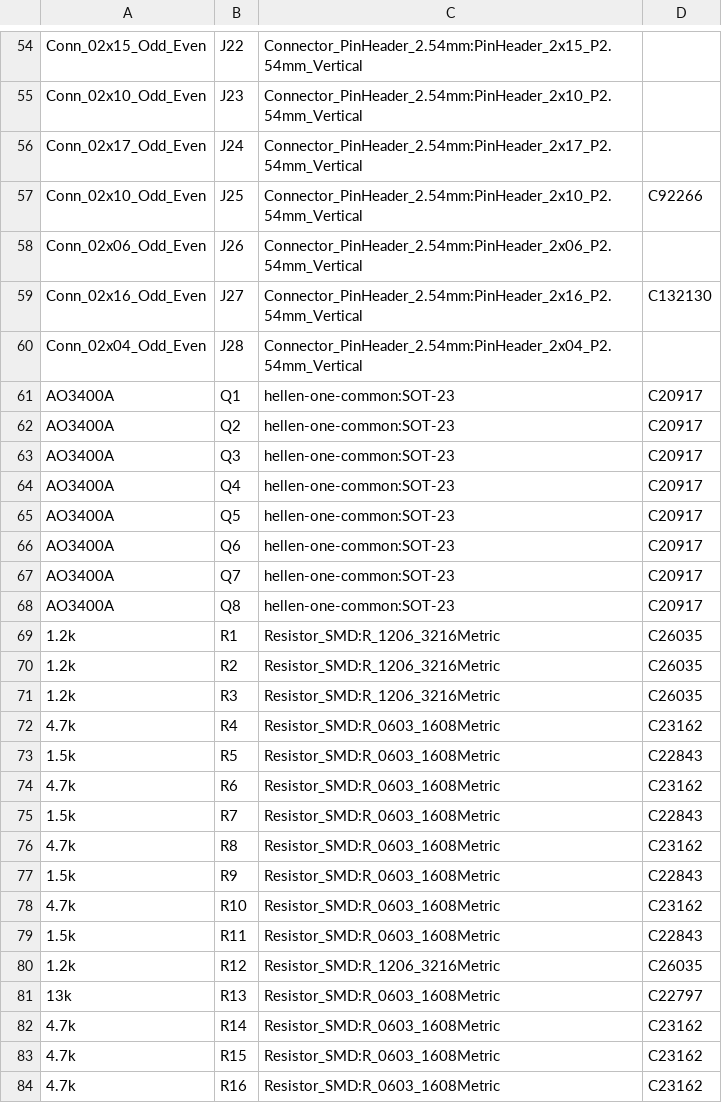
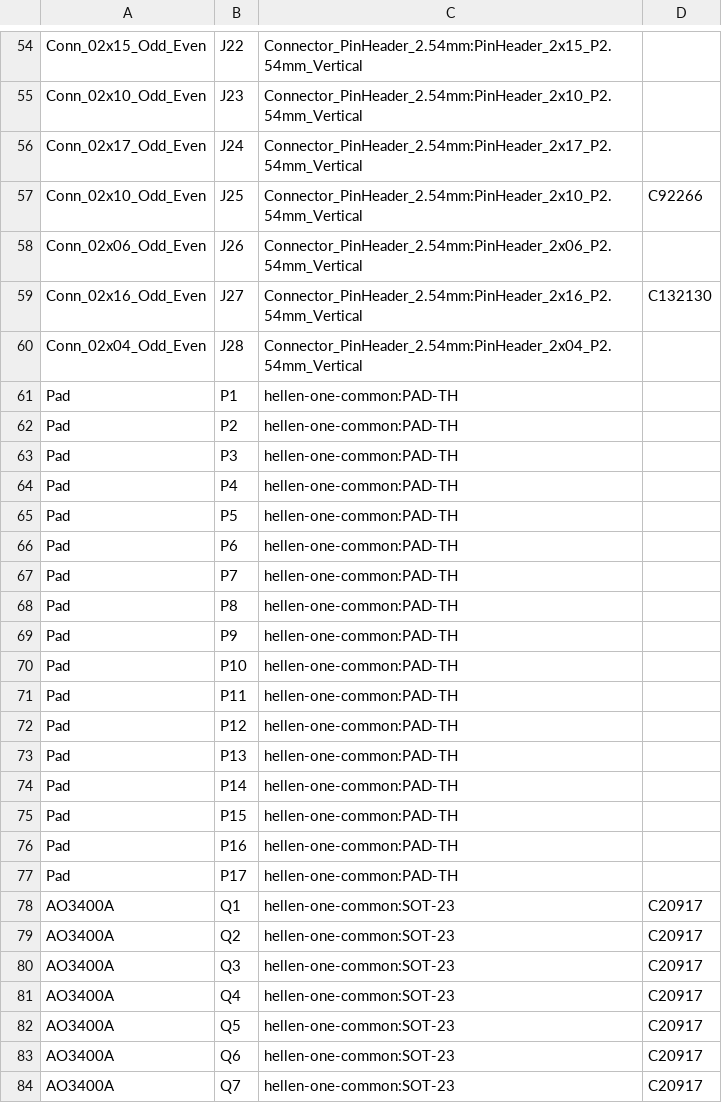
Before and after one commit to rusefi/stim, a CSV file: digital_inputs/gerber/digital_inputs.csv, drawn as a sheet; only a part is shown, gaps mark what is left out; the shorter side is filled out with more unchanged rows.

```diff
--- a/digital_inputs/gerber/digital_inputs.csv
+++ b/digital_inputs/gerber/digital_inputs.csv
@@ -60,2 +60,19 @@
 "Conn_02x04_Odd_Even","J28","Connector_PinHeader_2.54mm:PinHeader_2x04_P2.54mm_Vertical",""
+"Pad","P1","hellen-one-common:PAD-TH",""
+"Pad","P2","hellen-one-common:PAD-TH",""
+"Pad","P3","hellen-one-common:PAD-TH",""
+"Pad","P4","hellen-one-common:PAD-TH",""
+"Pad","P5","hellen-one-common:PAD-TH",""
+"Pad","P6","hellen-one-common:PAD-TH",""
+"Pad","P7","hellen-one-common:PAD-TH",""
+"Pad","P8","hellen-one-common:PAD-TH",""
+"Pad","P9","hellen-one-common:PAD-TH",""
+"Pad","P10","hellen-one-common:PAD-TH",""
+"Pad","P11","hellen-one-common:PAD-TH",""
+"Pad","P12","hellen-one-common:PAD-TH",""
+"Pad","P13","hellen-one-common:PAD-TH",""
+"Pad","P14","hellen-one-common:PAD-TH",""
+"Pad","P15","hellen-one-common:PAD-TH",""
+"Pad","P16","hellen-one-common:PAD-TH",""
+"Pad","P17","hellen-one-common:PAD-TH",""
 "AO3400A","Q1","hellen-one-common:SOT-23"," C20917"
```
Also changed, not shown: digital_inputs/boards/digital_inputs-c/board/digital_inputs-c-CPL.csv, digital_inputs/boards/digital_inputs-c/board/misc/digital_inputs-c-BOM.csv, 53 other files.
